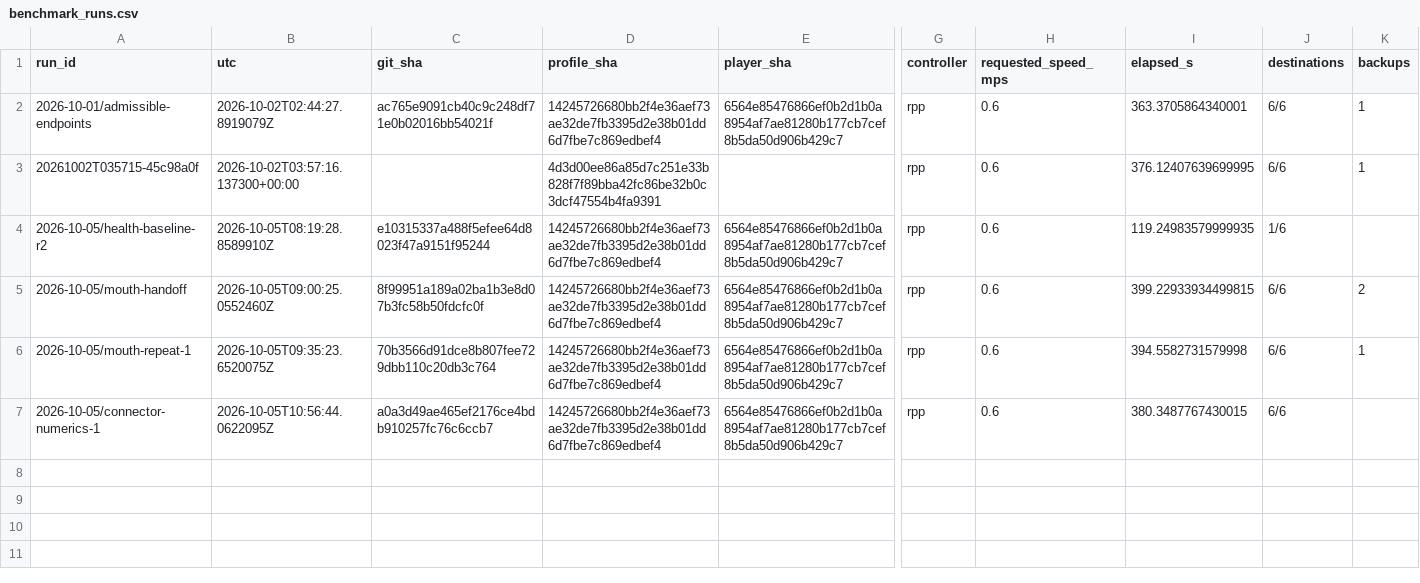
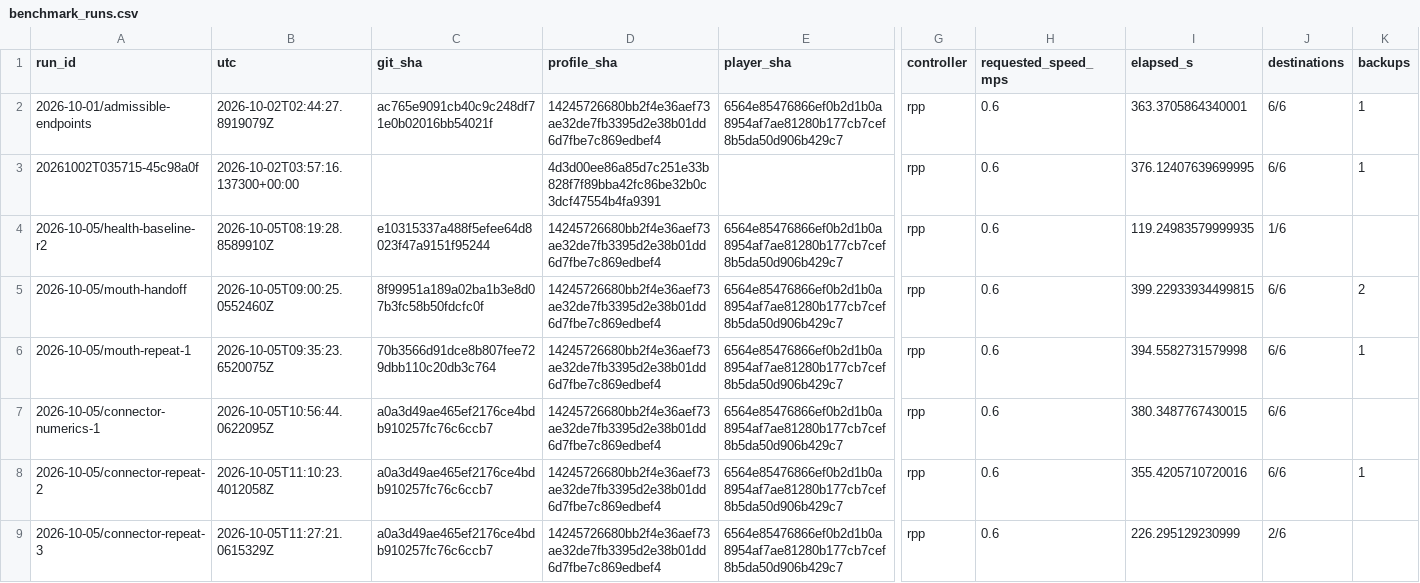
Before and after one commit to PixelPepper/igvc-unity-sim, a CSV file: docs/evidence/benchmark_runs.csv, drawn as a sheet; only a part is shown, gaps mark what is left out; rows hold the shown columns only; the diff names each change by its address in the sheet, - before the commit and + after, or states it on an @@ line.

```diff
--- a/docs/evidence/benchmark_runs.csv
+++ b/docs/evidence/benchmark_runs.csv
+row 8: 2026-10-05/connector-repeat-2 | 2026-10-05T11:10:23.4012058Z | a0a3d49ae465ef2176ce4bdb910257fc76c6ccb7 | 14245726680bb2f4e36aef73ae32de7fb3395d2e38b01dd6d7fbe7c869edbef4 | 6564e85476866ef0b2d1b0a8954af7ae81280b177cb7cef8b5da50d906b429c7 | rpp | 0.6 | 355.4205710720016 | 6/6 | 1
+row 9: 2026-10-05/connector-repeat-3 | 2026-10-05T11:27:21.0615329Z | a0a3d49ae465ef2176ce4bdb910257fc76c6ccb7 | 14245726680bb2f4e36aef73ae32de7fb3395d2e38b01dd6d7fbe7c869edbef4 | 6564e85476866ef0b2d1b0a8954af7ae81280b177cb7cef8b5da50d906b429c7 | rpp | 0.6 | 226.295129230999 | 2/6
```
Also changed, not shown: 5 other files.
